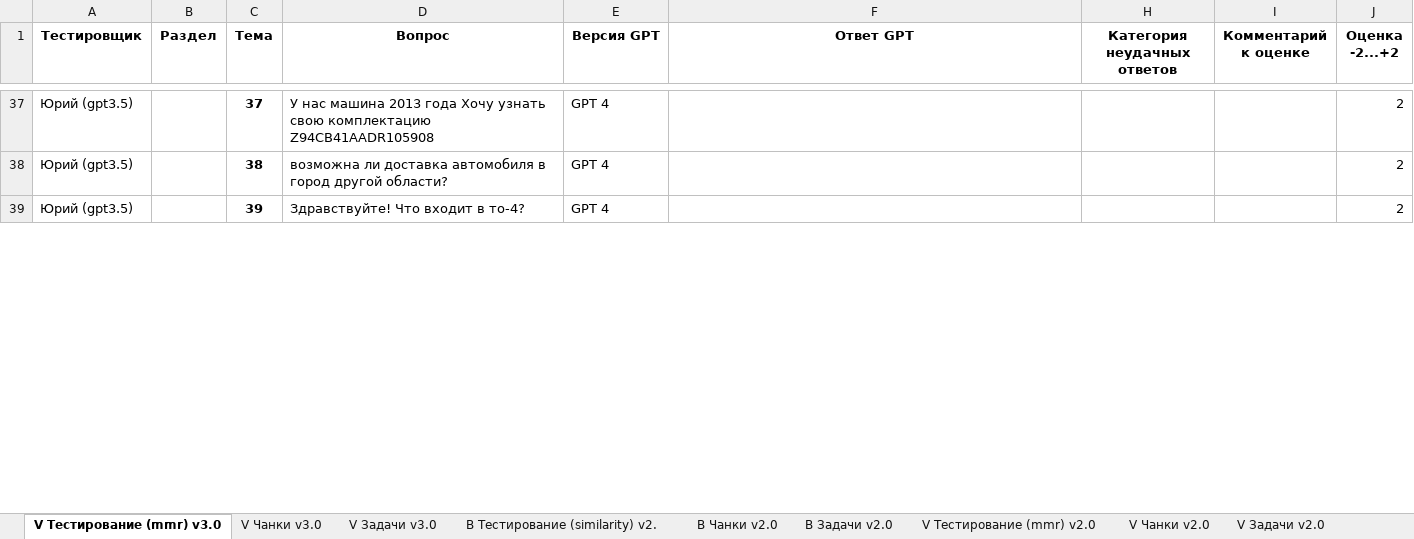
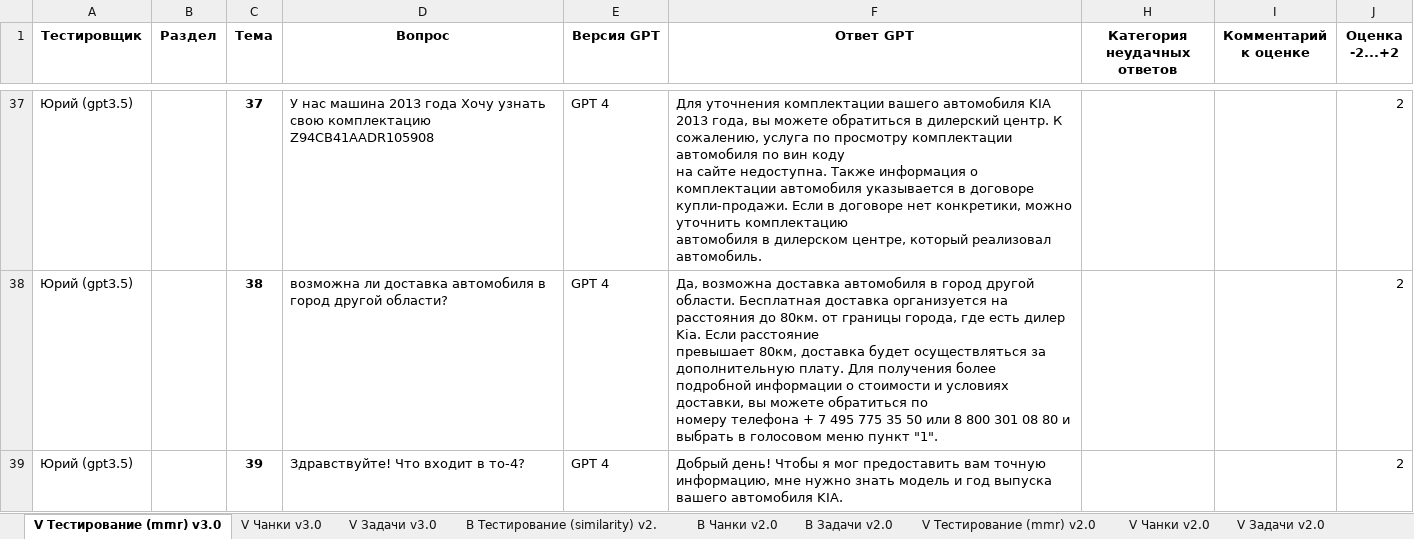
Before and after one commit to terrainternship/KIA-GPT, an Excel workbook: knowledge/RATING.xlsx, sheet V Тестирование (mmr) v3.0, drawn as a sheet; only a part is shown, gaps mark what is left out; values as stored, in another font and other column widths than the file's, no borders; charts and pictures and conditional formats not drawn; ↵ is a line break in a cell; the diff covers the shown part only; the diff names each change by its address in the sheet, - before the commit and + after, or states it on an @@ line.

```diff
--- a/knowledge/RATING.xlsx (sheet V Тестирование (mmr) v3.0)
+++ b/knowledge/RATING.xlsx (sheet V Тестирование (mmr) v3.0)
-F37 (Ответ GPT): (empty)
+F37 (Ответ GPT): Для уточнения комплектации вашего автомобиля KIA 2013 года, вы можете обратиться в дилерский центр. К сожалению, услуга по просмотру комплектации автомобиля по вин коду ↵ на сайте недоступна. Также информация о комплектации автомобиля указывается в договоре купли-продажи. Если в договоре нет конкретики, можно уточнить комплектацию ↵ автомобиля в дилерском центре, который реализовал автомобиль.
-F38 (Ответ GPT): (empty)
+F38 (Ответ GPT): Да, возможна доставка автомобиля в город другой области. Бесплатная доставка организуется на расстояния до 80км. от границы города, где есть дилер Kia. Если расстояние ↵ превышает 80км, доставка будет осуществляться за дополнительную плату. Для получения более подробной информации о стоимости и условиях доставки, вы можете обратиться по ↵ номеру телефона + 7 495 775 35 50 или 8 800 301 08 80 и выбрать в голосовом меню пункт "1".
-F39 (Ответ GPT): (empty)
+F39 (Ответ GPT): Добрый день! Чтобы я мог предоставить вам точную информацию, мне нужно знать модель и год выпуска вашего автомобиля KIA.
```
Also changed, not shown: 107 edited cells elsewhere in this sheet, 1 other file.
